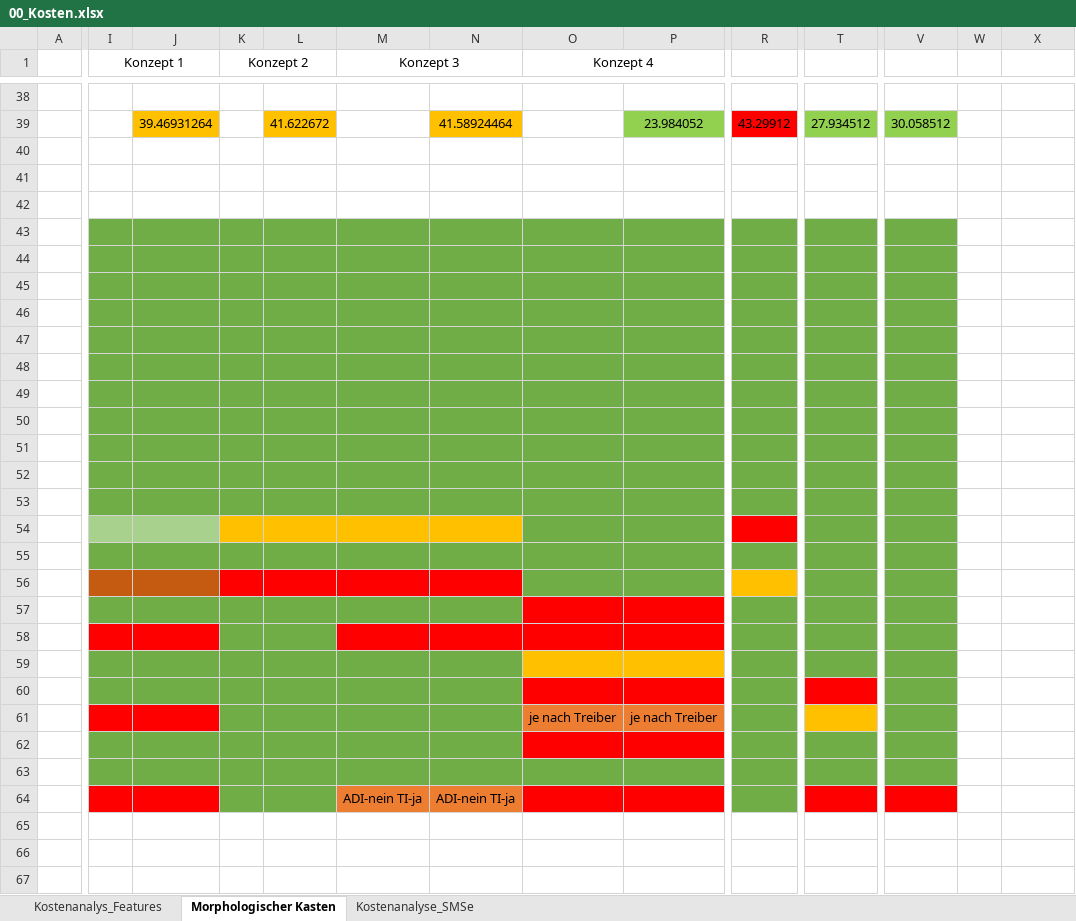
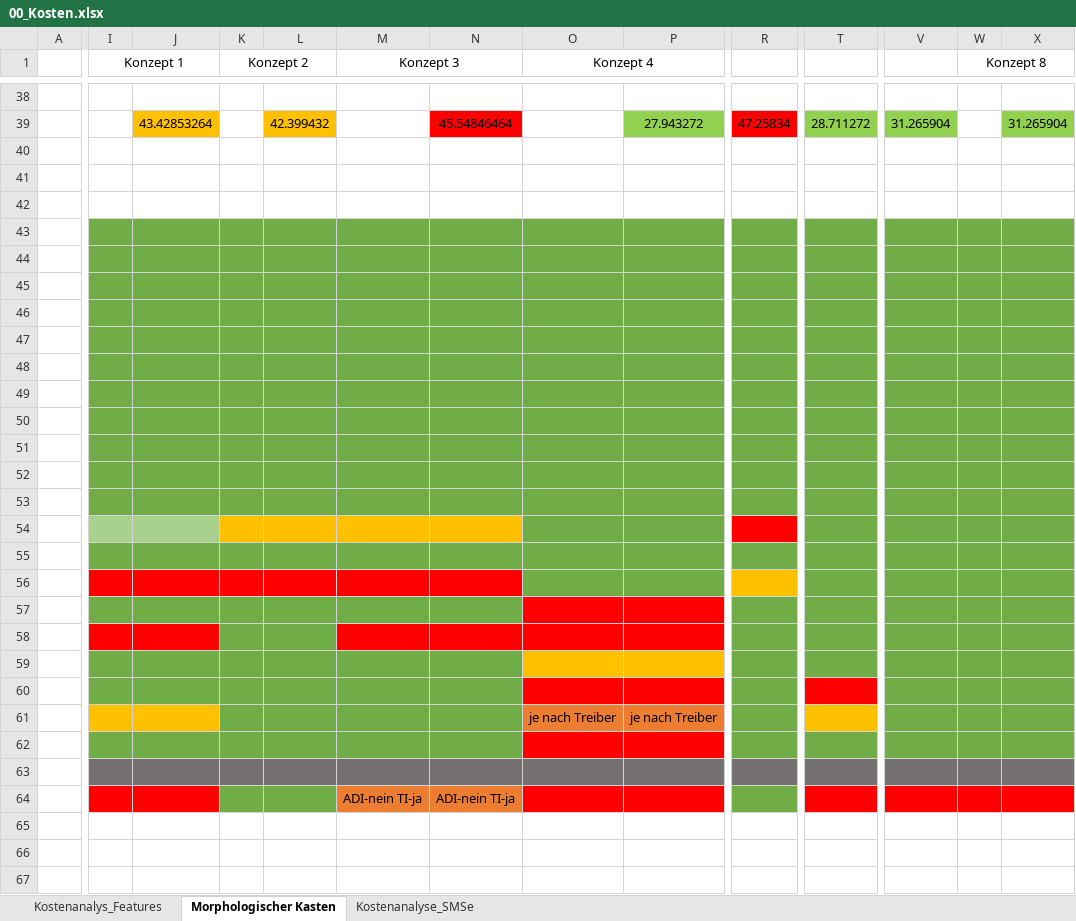
Before and after one commit to JulesBischof/Praxismodul, an Excel workbook: 05_Kostenanalysen/00_Kosten.xlsx, sheet Morphologischer Kasten, drawn as a sheet; only a part is shown, gaps mark what is left out; values as stored, in another font and other column widths than the file's, no borders; removed rows and columns are numbered as before the commit, all else as after; rows hold the shown columns only; the diff covers the shown part only; the diff names each change by its address in the sheet, - before the commit and + after, or states it on an @@ line.

```diff
--- a/05_Kostenanalysen/00_Kosten.xlsx (sheet Morphologischer Kasten)
+++ b/05_Kostenanalysen/00_Kosten.xlsx (sheet Morphologischer Kasten)
-W1: (empty)
+W1: Konzept 8
+W1:X2 merged
-row 39:  |  | 39.46931264 |  | 41.622672 |  | 41.58924464 |  | 23.984052 | 43.29912 | 27.934512 | 30.058512
+row 39:  |  | 43.42853264 |  | 42.399432 |  | 45.54846464 |  | 27.943272 | 47.25834 | 28.711272 | 31.265904 |  | 31.265904
-W43:X62 fill: none
+W43:X62 fill: #70AD47
-I56:J56 fill: #C55A11
+I56:J56 fill: #FF0000
-I61:J61 fill: #FF0000
+I61:J61 fill: #FFC000
-I63:V63 fill: #70AD47
+I63:V63 fill: #767171
-W63:X63 fill: none
+W63:X63 fill: #767171
-W64:X64 fill: none
+W64:X64 fill: #FF0000
```
Also changed, not shown: 4 added rows, 3 removed rows, 76 edited cells and cell formats elsewhere in this sheet, sheet Kostenanalys_Features, 02_Recherche/03_Verschiedene_Chips.xlsx, Arbeitsjournal.xlsx, 1 other file.
